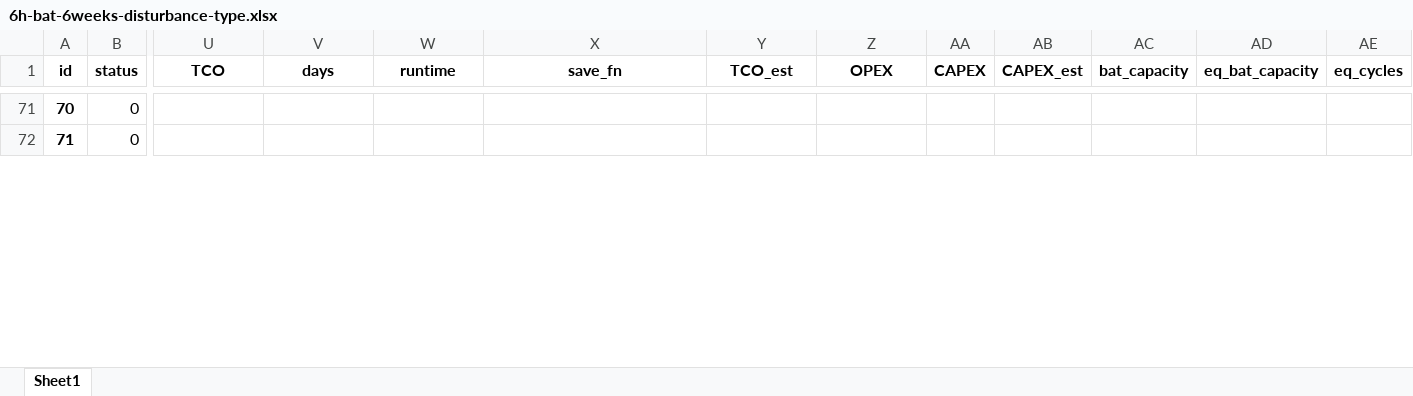
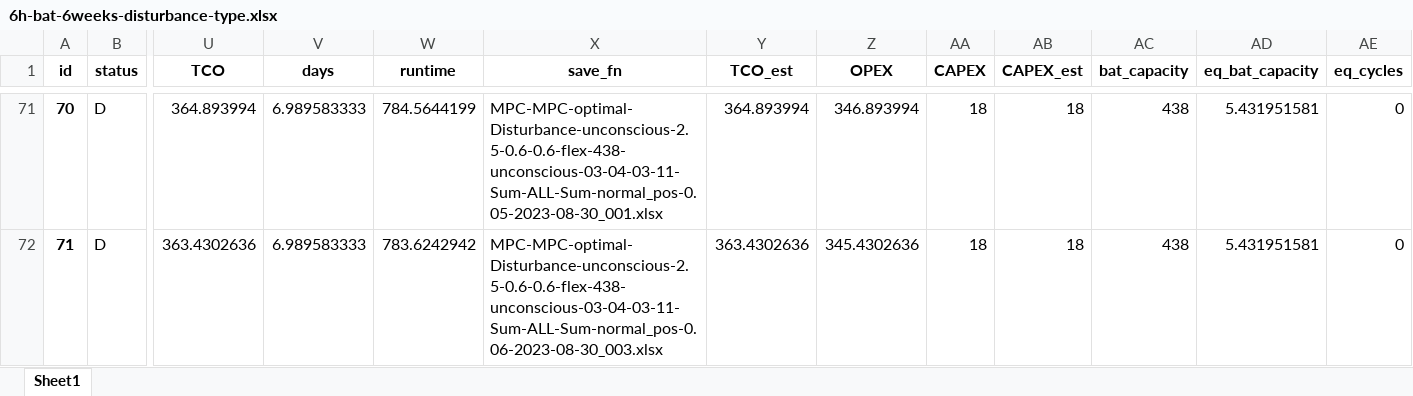
Before and after one commit to AarenLee07/Microgrid-Optimizer, an Excel workbook: output/experiments/thesis_topic2/6h-bat-6weeks-disturbance-type.xlsx, sheet Sheet1, drawn as a sheet; only a part is shown, gaps mark what is left out; values as stored, in another font and other column widths than the file's, no borders; the diff covers the shown part only; the diff names each change by its address in the sheet, - before the commit and + after, or states it on an @@ line.

```diff
--- a/output/experiments/thesis_topic2/6h-bat-6weeks-disturbance-type.xlsx (sheet Sheet1)
+++ b/output/experiments/thesis_topic2/6h-bat-6weeks-disturbance-type.xlsx (sheet Sheet1)
-B71:B72 (status): 0
+B71:B72 (status): D
-U71 (TCO): (empty)
+U71 (TCO): 364.893994
-V71:V72 (days): (empty)
+V71:V72 (days): 6.989583333
-W71 (runtime): (empty)
+W71 (runtime): 784.5644199
-X71 (save_fn): (empty)
+X71 (save_fn): MPC-MPC-optimal-Disturbance-unconscious-2.5-0.6-0.6-flex-438-unconscious-03-04-03-11-Sum-ALL-Sum-normal_pos-0.05-2023-08-30_001.xlsx
-Y71 (TCO_est): (empty)
+Y71 (TCO_est): 364.893994
-Z71 (OPEX): (empty)
+Z71 (OPEX): 346.893994
-AA71:AA72 (CAPEX): (empty)
+AA71:AA72 (CAPEX): 18
-AB71:AB72 (CAPEX_est): (empty)
+AB71:AB72 (CAPEX_est): 18
-AC71:AC72 (bat_capacity): (empty)
+AC71:AC72 (bat_capacity): 438
-AD71:AD72 (eq_bat_capacity): (empty)
+AD71:AD72 (eq_bat_capacity): 5.431951581
-AE71:AE72 (eq_cycles): (empty)
+AE71:AE72 (eq_cycles): 0
-U72 (TCO): (empty)
+U72 (TCO): 363.4302636
-W72 (runtime): (empty)
+W72 (runtime): 783.6242942
-X72 (save_fn): (empty)
+X72 (save_fn): MPC-MPC-optimal-Disturbance-unconscious-2.5-0.6-0.6-flex-438-unconscious-03-04-03-11-Sum-ALL-Sum-normal_pos-0.06-2023-08-30_003.xlsx
-Y72 (TCO_est): (empty)
+Y72 (TCO_est): 363.4302636
-Z72 (OPEX): (empty)
+Z72 (OPEX): 345.4302636
```
Also changed, not shown: 1906 edited cells elsewhere in this sheet, output/experiments/thesis_topic2/6h-bat-6months-disturbance-type.xlsx, 8 other files.
